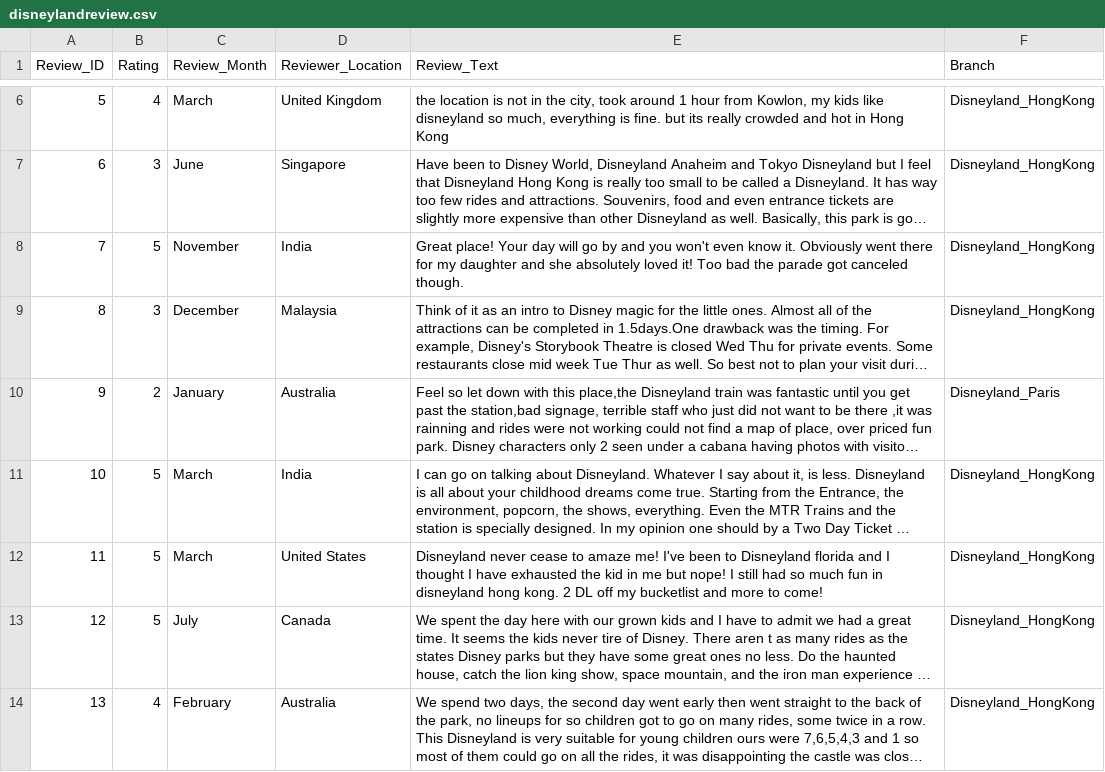
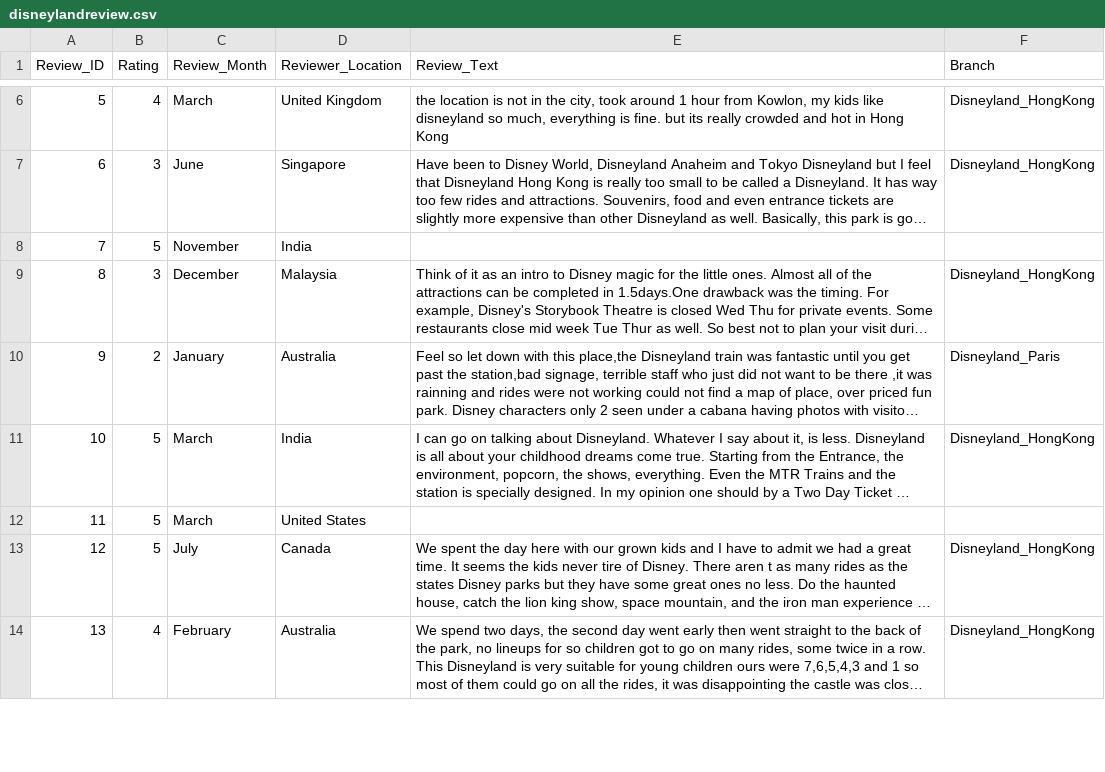
Before and after one commit to z125512-lara-khreis/disneyland-review, a CSV file: disneylandreview.csv, drawn as a sheet; only a part is shown, gaps mark what is left out; long unchanged cells end in …; the diff covers the shown part only; the diff names each change by its address in the sheet, - before the commit and + after, or states it on an @@ line.

Commit message:
Updated CSV file

```diff
--- a/disneylandreview.csv
+++ b/disneylandreview.csv
-E8 (Review_Text): Great place! Your day will go by and you won't even know it. Obviously went there for my daughter and she absolutely loved it! Too bad the parade got canceled though.
+E8 (Review_Text): (empty)
-F8 (Branch): Disneyland_HongKong
+F8 (Branch): (empty)
-E12 (Review_Text): Disneyland never cease to amaze me! I've been to Disneyland florida and I thought I have exhausted the kid in me but nope! I still had so much fun in disneyland hong kong. 2 DL off my bucketlist and more to come!
+E12 (Review_Text): (empty)
-F12 (Branch): Disneyland_HongKong
+F12 (Branch): (empty)
```
Also changed, not shown: 3 added rows and 20 edited cells elsewhere in this file.
